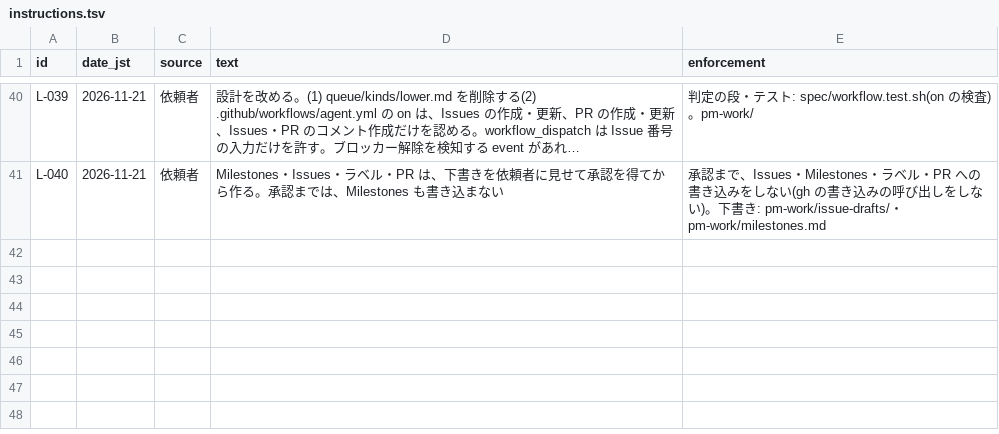
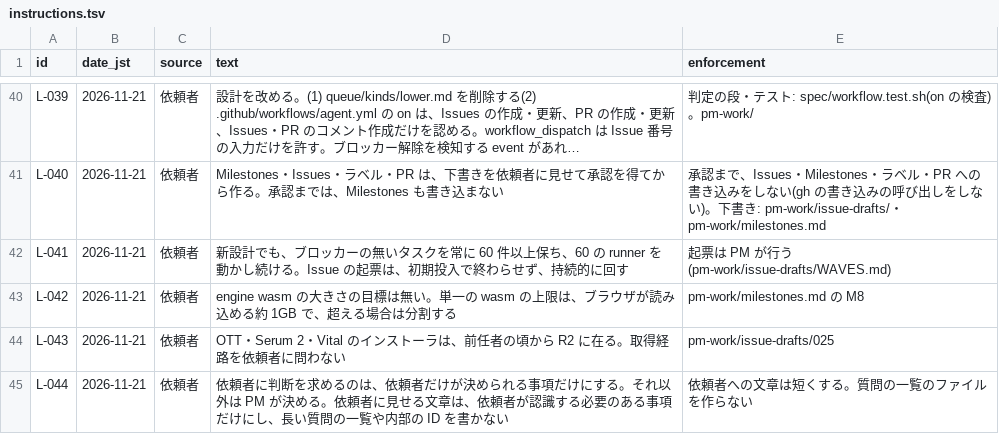
Before and after one commit to signature-studio/signature-studio, a TSV file: pm-work/ledger/instructions.tsv, drawn as a sheet; only a part is shown, gaps mark what is left out; long unchanged cells end in …; the diff names each change by its address in the sheet, - before the commit and + after, or states it on an @@ line.

```diff
--- a/pm-work/ledger/instructions.tsv
+++ b/pm-work/ledger/instructions.tsv
+row 42: L-041 | 2026-11-21 | 依頼者 | 新設計でも、ブロッカーの無いタスクを常に 60 件以上保ち、60 の runner を動かし続ける。Issue の起票は、初期投入で終わらせず、持続的に回す | 起票は PM が行う(pm-work/issue-drafts/WAVES.md)
+row 43: L-042 | 2026-11-21 | 依頼者 | engine wasm の大きさの目標は無い。単一の wasm の上限は、ブラウザが読み込める約 1GB で、超える場合は分割する | pm-work/milestones.md の M8
+row 44: L-043 | 2026-11-21 | 依頼者 | OTT・Serum 2・Vital のインストーラは、前任者の頃から R2 に在る。取得経路を依頼者に問わない | pm-work/issue-drafts/025
+row 45: L-044 | 2026-11-21 | 依頼者 | 依頼者に判断を求めるのは、依頼者だけが決められる事項だけにする。それ以外は PM が決める。依頼者に見せる文章は、依頼者が認識する必要のある事項だけにし、長い質問の一覧や内部の ID を書かない | 依頼者への文章は短くする。質問の一覧のファイルを作らない
```
Also changed, not shown: 2 other files.
